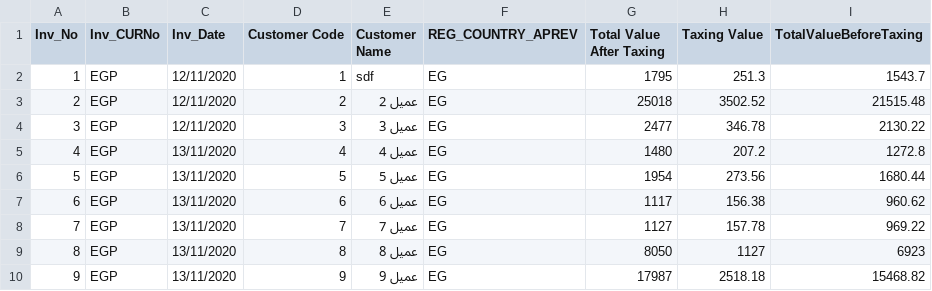
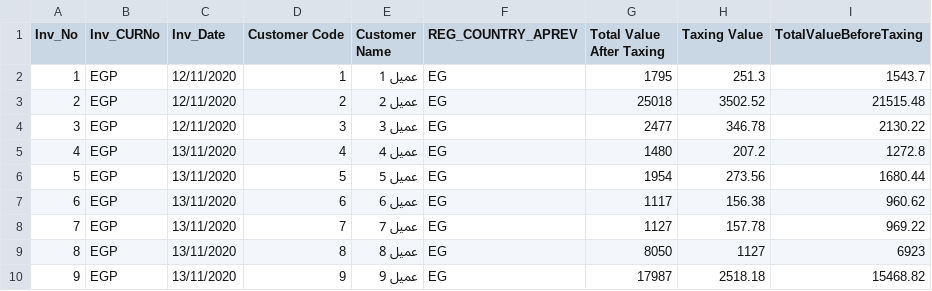
Before and after one commit to Ahmedhamza1232001/TechnicalAssessment, a CSV file: TechnicalAssessmentMVC/wwwroot/uploads/Taxes Sheet - Copy.csv (was TechnicalAssessmentMVC/wwwroot/uploads/Taxes Sheet - Copy (3).csv), drawn as a sheet.

Commit message:
add upload controller

```diff
--- a/TechnicalAssessmentMVC/wwwroot/uploads/Taxes Sheet - Copy (3).csv
+++ b/TechnicalAssessmentMVC/wwwroot/uploads/Taxes Sheet - Copy.csv
@@ -1,3 +1,3 @@
 Inv_No,Inv_CURNo,Inv_Date,Customer Code,Customer Name,REG_COUNTRY_APREV,Total Value After Taxing,Taxing Value,TotalValueBeforeTaxing
-1,EGP,12/11/2020,1,sdf,EG,1795,251.3,1543.7
+1,EGP,12/11/2020,1,عميل 1,EG,1795,251.3,1543.7
 2,EGP,12/11/2020,2,عميل 2,EG,25018,3502.52,21515.48
```
Also changed, not shown: 3 other files.
